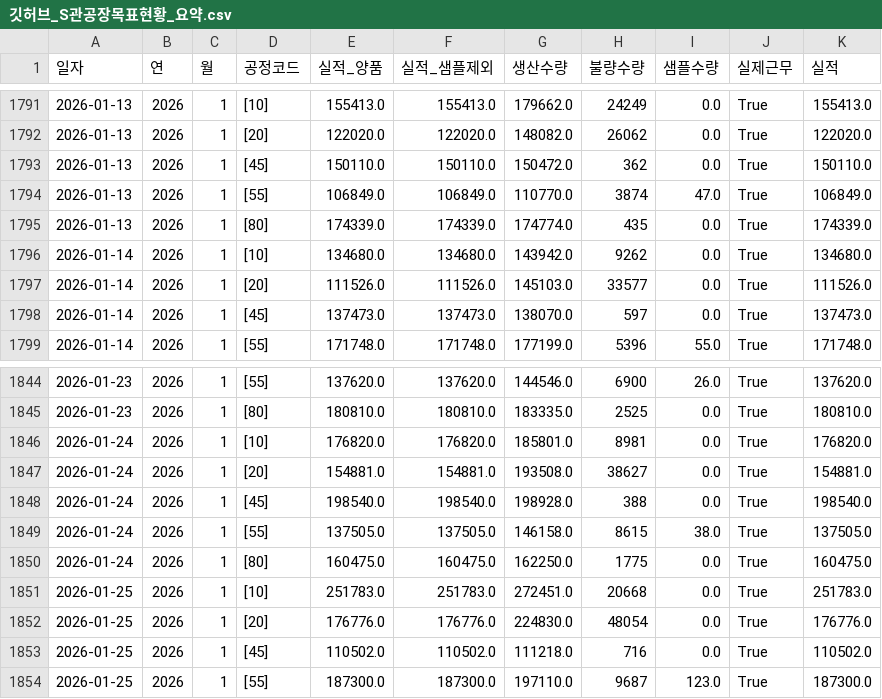
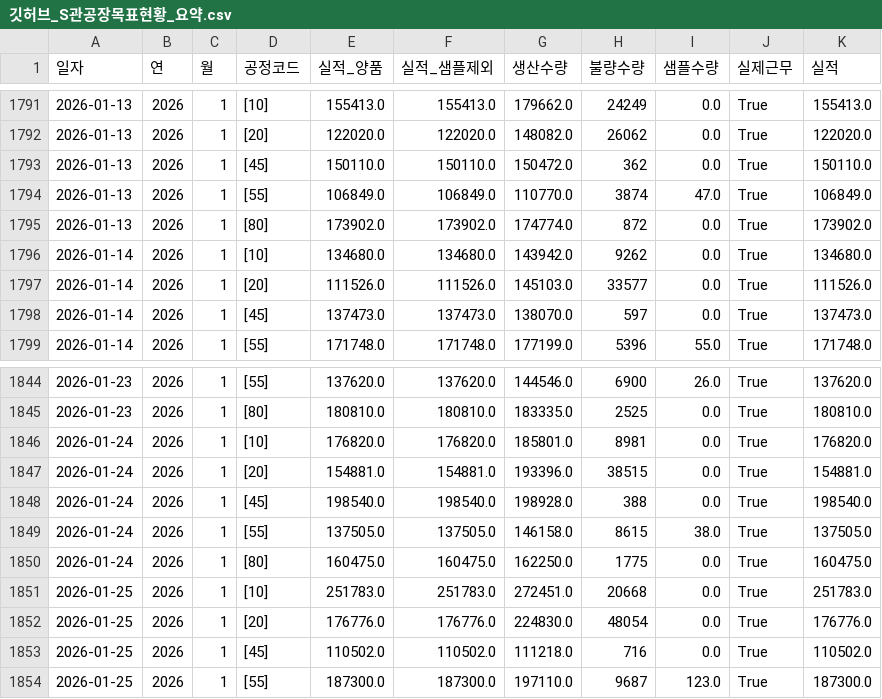
Before and after one commit to lcmin16-prog/S-Plant-Dashboard, a CSV file: 깃허브_S관공장목표현황_요약.csv, drawn as a sheet; only a part is shown, gaps mark what is left out; the diff covers the shown part only.

```diff
--- a/깃허브_S관공장목표현황_요약.csv
+++ b/깃허브_S관공장목표현황_요약.csv
@@ -1794,3 +1794,3 @@
 2026-01-13,2026,1,[55],106849.0,106849.0,110770.0,3874,47.0,True,106849.0
-2026-01-13,2026,1,[80],174339.0,174339.0,174774.0,435,0.0,True,174339.0
+2026-01-13,2026,1,[80],173902.0,173902.0,174774.0,872,0.0,True,173902.0
 2026-01-14,2026,1,[10],134680.0,134680.0,143942.0,9262,0.0,True,134680.0
@@ -1846,3 +1846,3 @@
 2026-01-24,2026,1,[10],176820.0,176820.0,185801.0,8981,0.0,True,176820.0
-2026-01-24,2026,1,[20],154881.0,154881.0,193508.0,38627,0.0,True,154881.0
+2026-01-24,2026,1,[20],154881.0,154881.0,193396.0,38515,0.0,True,154881.0
 2026-01-24,2026,1,[45],198540.0,198540.0,198928.0,388,0.0,True,198540.0
```
Also changed, not shown: 5 added rows and 27 edited cells elsewhere in this file, 4 other files.
